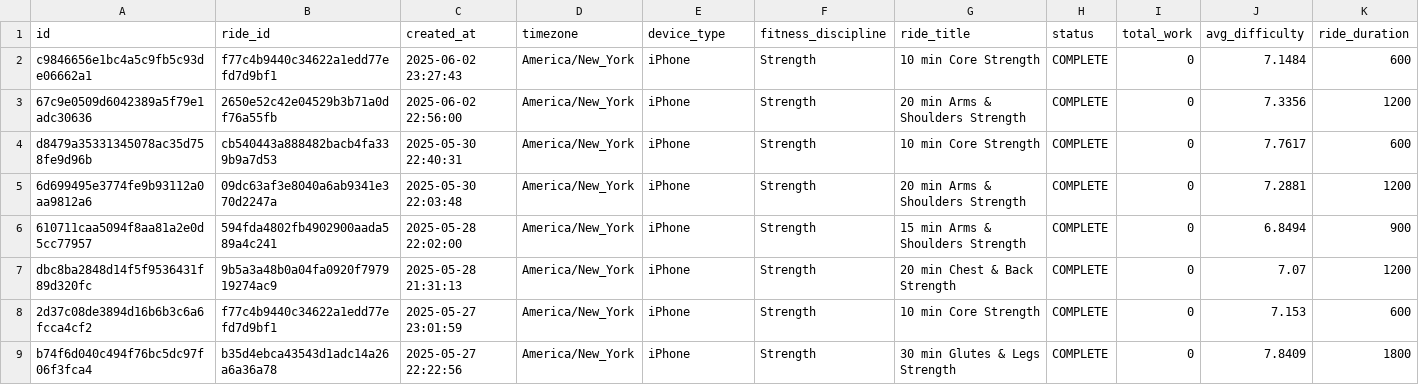
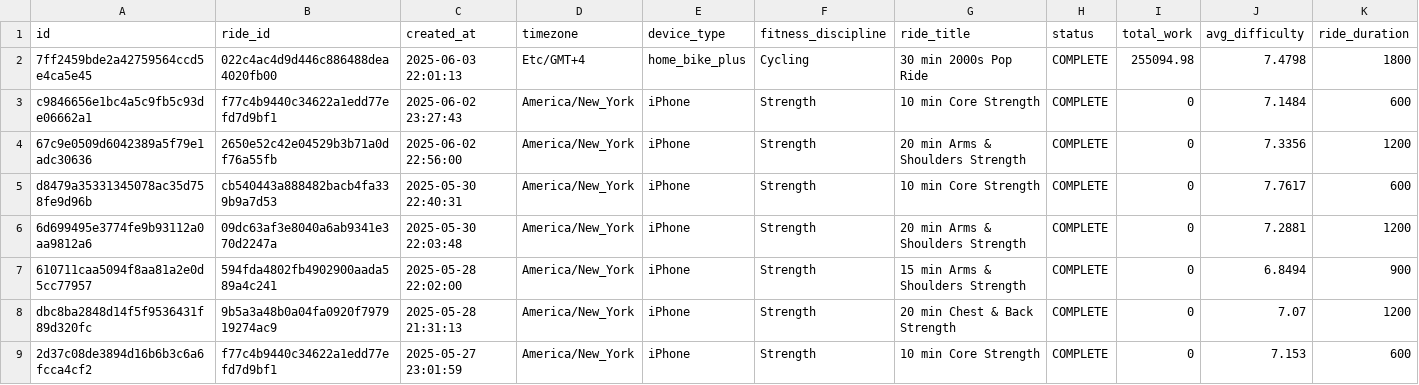
Before and after one commit to tashapiro/pelotanya, a CSV file: data/peloton_data.csv, drawn as a sheet; only a part is shown; the shorter side is filled out with more unchanged rows; rows hold the shown columns only; the diff names each change by its address in the sheet, - before the commit and + after, or states it on an @@ line.

Commit message:
Update data

```diff
--- a/data/peloton_data.csv
+++ b/data/peloton_data.csv
+row 2: 7ff2459bde2a42759564ccd5e4ca5e45 | 022c4ac4d9d446c886488dea4020fb00 | 2025-06-03 22:01:13 | Etc/GMT+4 | home_bike_plus | Cycling | 30 min 2000s Pop Ride | COMPLETE | 255094.98 | 7.4798 | 1800
```
